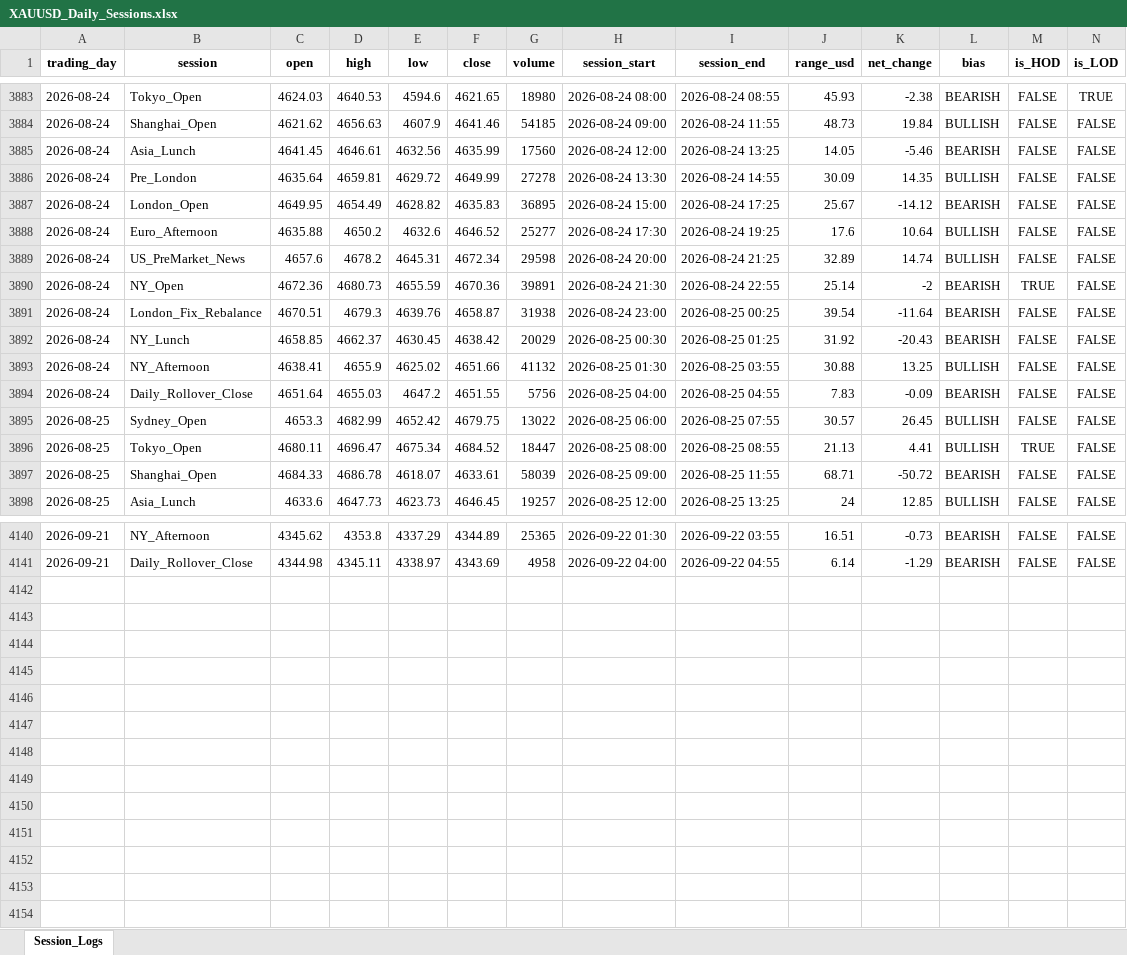
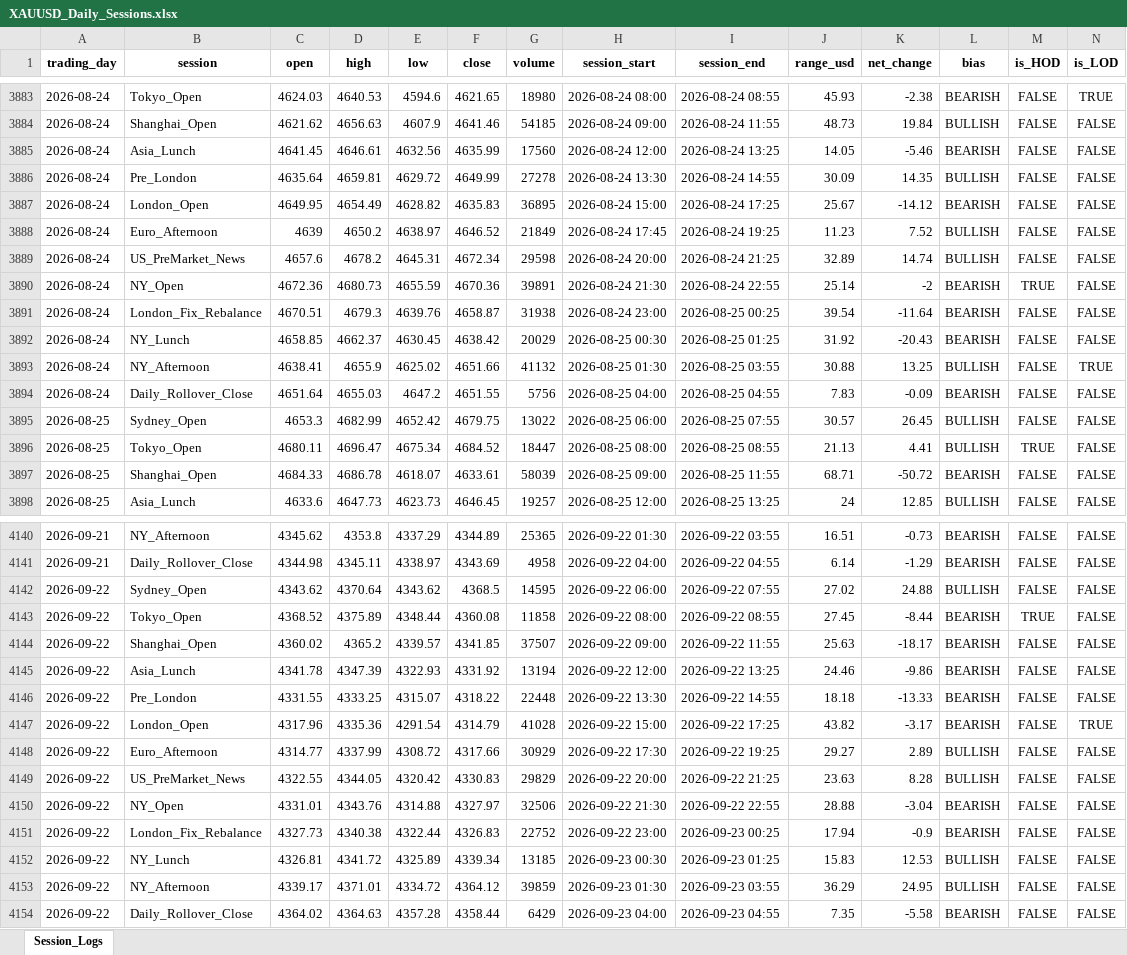
Before and after one commit to Jamesssurfer/XAUUSD-SessionTracker, an Excel workbook: XAUUSD_Daily_Sessions.xlsx, sheet Session_Logs, drawn as a sheet; only a part is shown, gaps mark what is left out; values as stored, in another font and other column widths than the file's, no borders; the diff names each change by its address in the sheet, - before the commit and + after, or states it on an @@ line.

Commit message:
Automated daily session update: 2026-09-23 14:06

```diff
--- a/XAUUSD_Daily_Sessions.xlsx (sheet Session_Logs)
+++ b/XAUUSD_Daily_Sessions.xlsx (sheet Session_Logs)
-C3888 (open): 4635.88
+C3888 (open): 4639
-E3888 (low): 4632.6
+E3888 (low): 4638.97
-G3888 (volume): 25277
+G3888 (volume): 21849
-H3888 (session_start): 2026-08-24 17:30
+H3888 (session_start): 2026-08-24 17:45
-J3888 (range_usd): 17.6
+J3888 (range_usd): 11.23
-K3888 (net_change): 10.64
+K3888 (net_change): 7.52
-N3893 (is_LOD): FALSE
+N3893 (is_LOD): TRUE
+row 4142: 2026-09-22 | Sydney_Open | 4343.62 | 4370.64 | 4343.62 | 4368.5 | 14595 | 2026-09-22 06:00 | 2026-09-22 07:55 | 27.02 | 24.88 | BULLISH | FALSE | FALSE
+row 4143: 2026-09-22 | Tokyo_Open | 4368.52 | 4375.89 | 4348.44 | 4360.08 | 11858 | 2026-09-22 08:00 | 2026-09-22 08:55 | 27.45 | -8.44 | BEARISH | TRUE | FALSE
+row 4144: 2026-09-22 | Shanghai_Open | 4360.02 | 4365.2 | 4339.57 | 4341.85 | 37507 | 2026-09-22 09:00 | 2026-09-22 11:55 | 25.63 | -18.17 | BEARISH | FALSE | FALSE
+row 4145: 2026-09-22 | Asia_Lunch | 4341.78 | 4347.39 | 4322.93 | 4331.92 | 13194 | 2026-09-22 12:00 | 2026-09-22 13:25 | 24.46 | -9.86 | BEARISH | FALSE | FALSE
+row 4146: 2026-09-22 | Pre_London | 4331.55 | 4333.25 | 4315.07 | 4318.22 | 22448 | 2026-09-22 13:30 | 2026-09-22 14:55 | 18.18 | -13.33 | BEARISH | FALSE | FALSE
+row 4147: 2026-09-22 | London_Open | 4317.96 | 4335.36 | 4291.54 | 4314.79 | 41028 | 2026-09-22 15:00 | 2026-09-22 17:25 | 43.82 | -3.17 | BEARISH | FALSE | TRUE
+row 4148: 2026-09-22 | Euro_Afternoon | 4314.77 | 4337.99 | 4308.72 | 4317.66 | 30929 | 2026-09-22 17:30 | 2026-09-22 19:25 | 29.27 | 2.89 | BULLISH | FALSE | FALSE
+row 4149: 2026-09-22 | US_PreMarket_News | 4322.55 | 4344.05 | 4320.42 | 4330.83 | 29829 | 2026-09-22 20:00 | 2026-09-22 21:25 | 23.63 | 8.28 | BULLISH | FALSE | FALSE
+row 4150: 2026-09-22 | NY_Open | 4331.01 | 4343.76 | 4314.88 | 4327.97 | 32506 | 2026-09-22 21:30 | 2026-09-22 22:55 | 28.88 | -3.04 | BEARISH | FALSE | FALSE
+row 4151: 2026-09-22 | London_Fix_Rebalance | 4327.73 | 4340.38 | 4322.44 | 4326.83 | 22752 | 2026-09-22 23:00 | 2026-09-23 00:25 | 17.94 | -0.9 | BEARISH | FALSE | FALSE
+row 4152: 2026-09-22 | NY_Lunch | 4326.81 | 4341.72 | 4325.89 | 4339.34 | 13185 | 2026-09-23 00:30 | 2026-09-23 01:25 | 15.83 | 12.53 | BULLISH | FALSE | FALSE
+row 4153: 2026-09-22 | NY_Afternoon | 4339.17 | 4371.01 | 4334.72 | 4364.12 | 39859 | 2026-09-23 01:30 | 2026-09-23 03:55 | 36.29 | 24.95 | BULLISH | FALSE | FALSE
+row 4154: 2026-09-22 | Daily_Rollover_Close | 4364.02 | 4364.63 | 4357.28 | 4358.44 | 6429 | 2026-09-23 04:00 | 2026-09-23 04:55 | 7.35 | -5.58 | BEARISH | FALSE | FALSE
```
